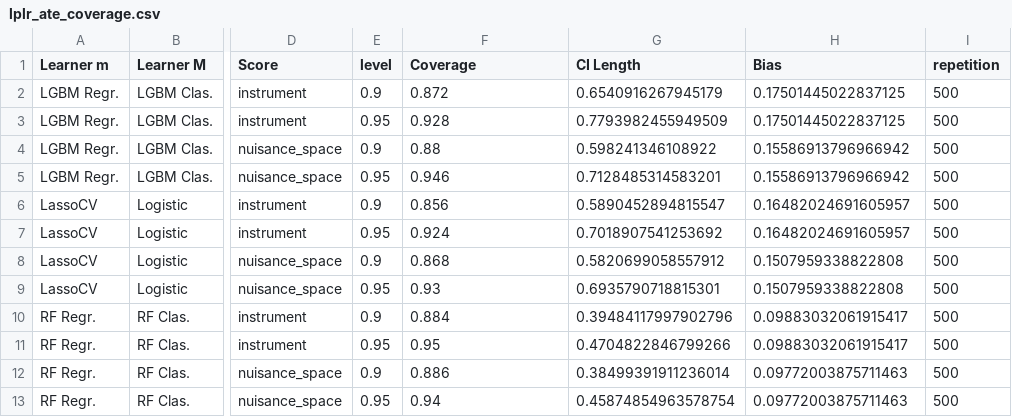
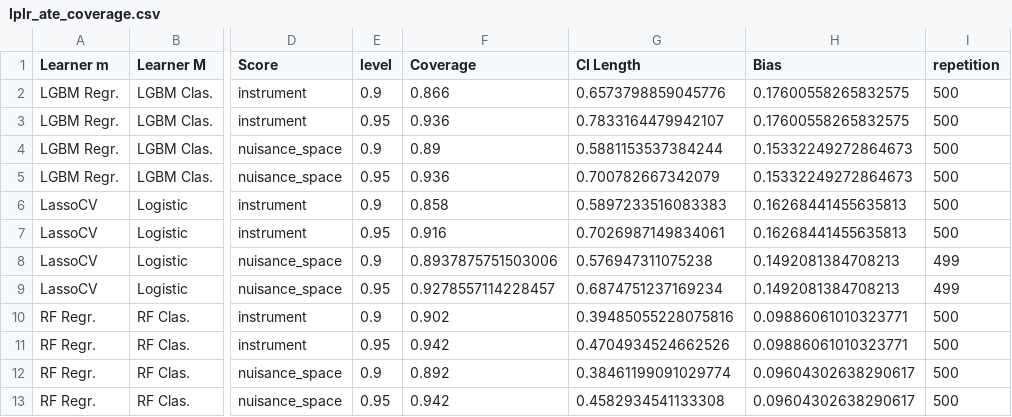
Before and after one commit to DoubleML/doubleml-coverage, a CSV file: results/plm/lplr_ate_coverage.csv, drawn as a sheet; only a part is shown, gaps mark what is left out; the diff names each change by its address in the sheet, - before the commit and + after, or states it on an @@ line.

Commit message:
rerun lplr sim and add tuning with 100 reps and 200 trials

```diff
--- a/results/plm/lplr_ate_coverage.csv
+++ b/results/plm/lplr_ate_coverage.csv
-F2 (Coverage): 0.872
+F2 (Coverage): 0.866
-G2 (CI Length): 0.6540916267945179
+G2 (CI Length): 0.6573798859045776
-H2:H3 (Bias): 0.17501445022837125
+H2:H3 (Bias): 0.17600558265832575
-F3 (Coverage): 0.928
+F3 (Coverage): 0.936
-G3 (CI Length): 0.7793982455949509
+G3 (CI Length): 0.7833164479942107
-F4 (Coverage): 0.88
+F4 (Coverage): 0.89
-G4 (CI Length): 0.598241346108922
+G4 (CI Length): 0.5881153537384244
-H4:H5 (Bias): 0.15586913796966942
+H4:H5 (Bias): 0.15332249272864673
-F5 (Coverage): 0.946
+F5 (Coverage): 0.936
-G5 (CI Length): 0.7128485314583201
+G5 (CI Length): 0.700782667342079
-F6 (Coverage): 0.856
+F6 (Coverage): 0.858
-G6 (CI Length): 0.5890452894815547
+G6 (CI Length): 0.5897233516083383
-H6:H7 (Bias): 0.16482024691605957
+H6:H7 (Bias): 0.16268441455635813
-F7 (Coverage): 0.924
+F7 (Coverage): 0.916
-G7 (CI Length): 0.7018907541253692
+G7 (CI Length): 0.7026987149834061
-F8 (Coverage): 0.868
+F8 (Coverage): 0.8937875751503006
-G8 (CI Length): 0.5820699058557912
+G8 (CI Length): 0.576947311075238
-H8:H9 (Bias): 0.1507959338822808
+H8:H9 (Bias): 0.1492081384708213
-I8:I9 (repetition): 500
+I8:I9 (repetition): 499
-F9 (Coverage): 0.93
+F9 (Coverage): 0.9278557114228457
-G9 (CI Length): 0.6935790718815301
+G9 (CI Length): 0.6874751237169234
-F10 (Coverage): 0.884
+F10 (Coverage): 0.902
-G10 (CI Length): 0.39484117997902796
+G10 (CI Length): 0.39485055228075816
-H10:H11 (Bias): 0.09883032061915417
+H10:H11 (Bias): 0.09886061010323771
-F11 (Coverage): 0.95
+F11 (Coverage): 0.942
-G11 (CI Length): 0.4704822846799266
+G11 (CI Length): 0.4704934524662526
-F12 (Coverage): 0.886
+F12 (Coverage): 0.892
-G12 (CI Length): 0.38499391911236014
+G12 (CI Length): 0.38461199091029774
-H12:H13 (Bias): 0.09772003875711463
+H12:H13 (Bias): 0.09604302638290617
-F13 (Coverage): 0.94
+F13 (Coverage): 0.942
-G13 (CI Length): 0.45874854963578754
+G13 (CI Length): 0.4582934541133308
```
Also changed, not shown: 9 other files.
